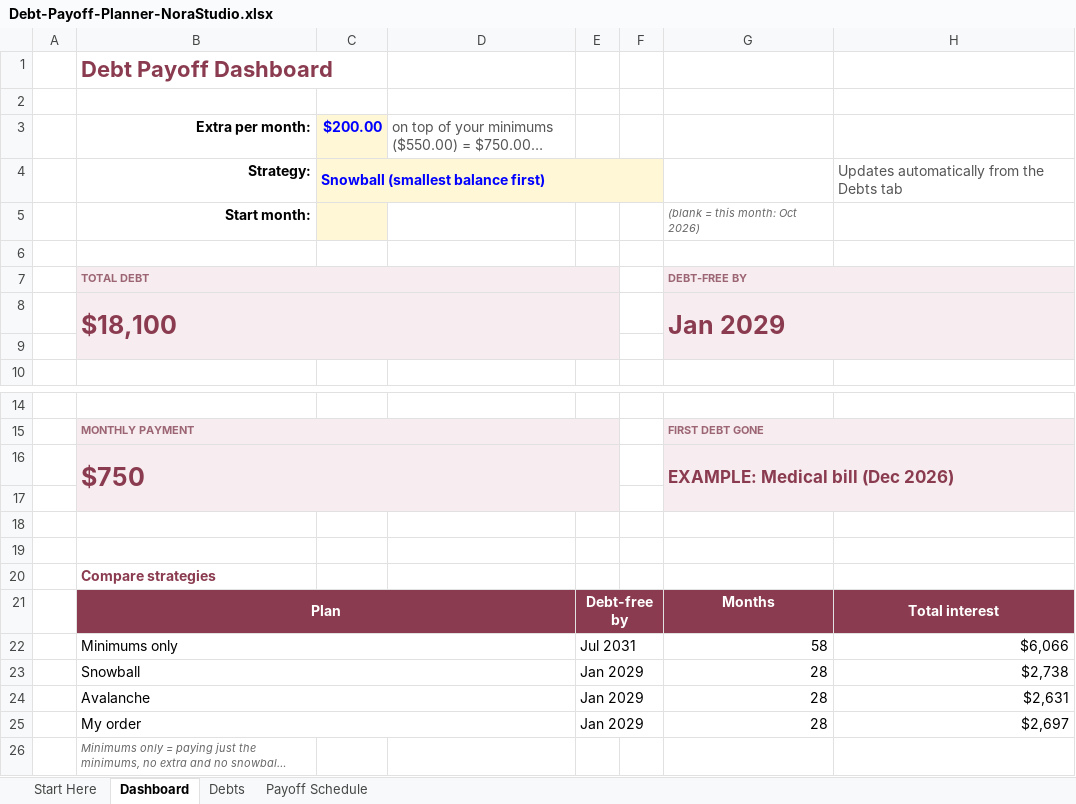
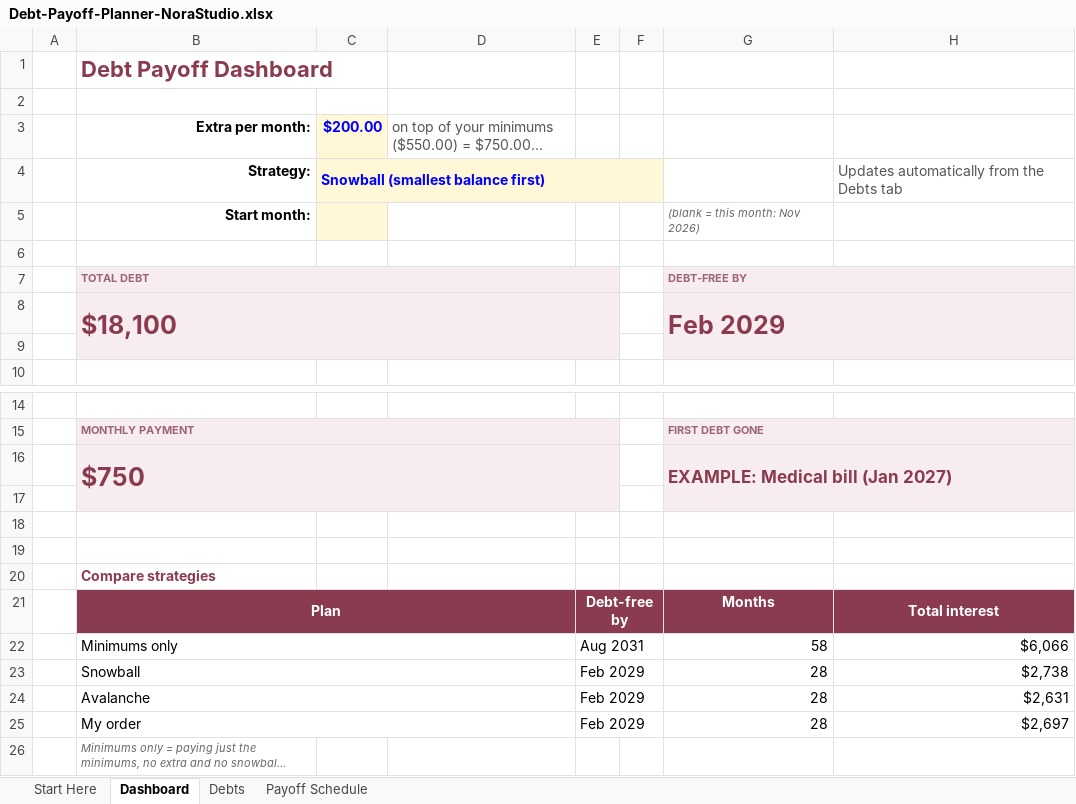
Before and after one commit to norastudiohq/norastudiohq.github.io, an Excel workbook: dl/LXOiZgZw6sBNSCDw/Debt-Payoff-Planner-NoraStudio.xlsx, sheet Dashboard, drawn as a sheet; only a part is shown, gaps mark what is left out; long unchanged cells end in …; values as stored, in another font and other column widths than the file's, no borders; charts and pictures and conditional formats not drawn; the diff names each change by its address in the sheet, - before the commit and + after, or states it on an @@ line.

```diff
--- a/dl/LXOiZgZw6sBNSCDw/Debt-Payoff-Planner-NoraStudio.xlsx (sheet Dashboard)
+++ b/dl/LXOiZgZw6sBNSCDw/Debt-Payoff-Planner-NoraStudio.xlsx (sheet Dashboard)
-G5: (blank = this month: Oct 2026)
+G5: (blank = this month: Nov 2026)
-G8: Jan 2029
+G8: Feb 2029
-G16: EXAMPLE: Medical bill (Dec 2026)
+G16: EXAMPLE: Medical bill (Jan 2027)
-E22: Jul 2031
+E22: Aug 2031
-E23:E25: Jan 2029
+E23:E25: Feb 2029
```
Also changed, not shown: sheet Payoff Schedule, sheet Debts, sheet Start Here, charts or pictures, dl/G7b2FYpQZDiSikvt/Monthly-Budget-Planner-NoraStudio.xlsx, dl/QkFNAj8Wx9bU9aQs/Rental-Property-Tracker-NoraStudio.xlsx, 37 other files.
